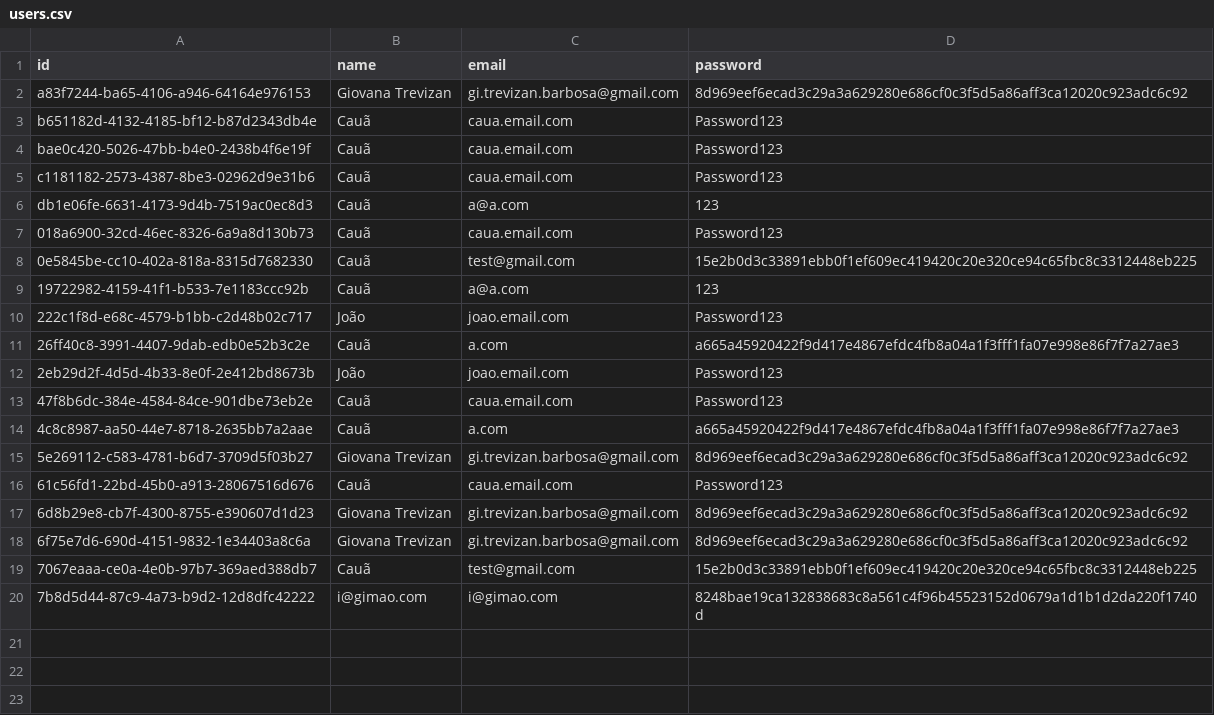
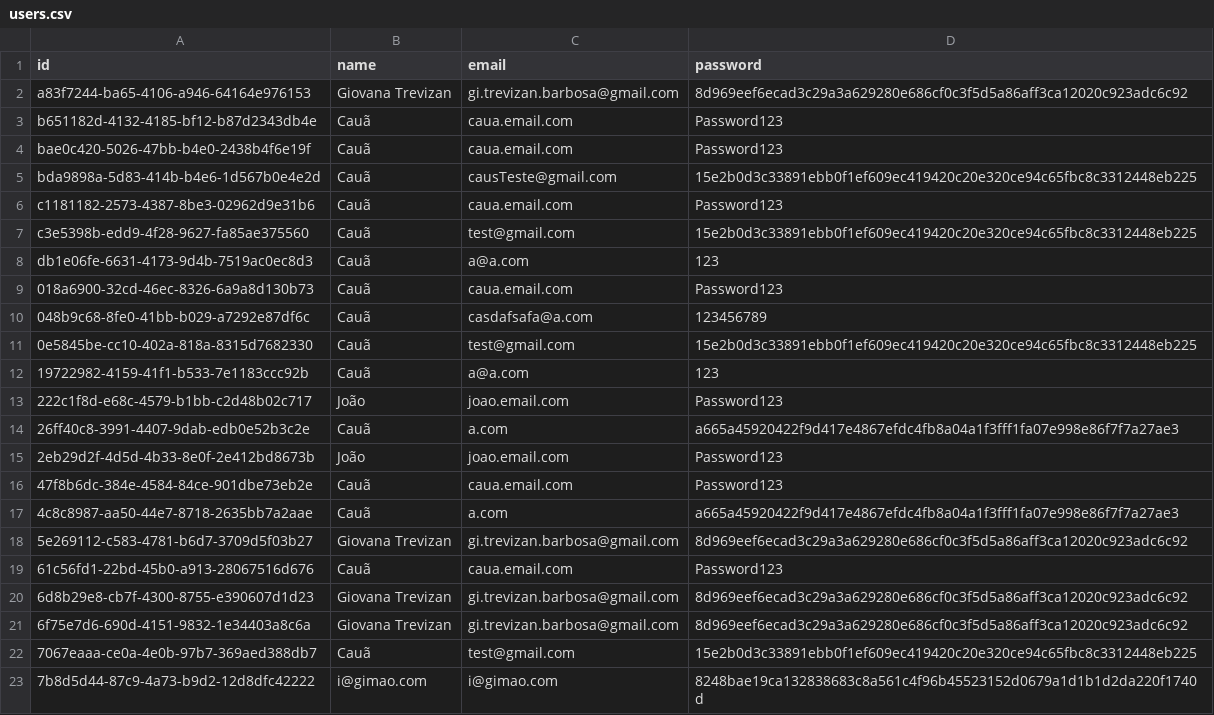
Before and after one commit to giovanatrevizanbarbosa/efisp-ecommerce, a CSV file: resources/database/users.csv, drawn as a sheet.

Commit message:
feat: user controller methods

```diff
--- a/resources/database/users.csv
+++ b/resources/database/users.csv
@@ -4,5 +4,8 @@
 "bae0c420-5026-47bb-b4e0-2438b4f6e19f","Cauã","caua.email.com","Password123"
+"bda9898a-5d83-414b-b4e6-1d567b0e4e2d","Cauã","causTeste@gmail.com","15e2b0d3c33891ebb0f1ef609ec419420c20e320ce94c65fbc8c3312448eb225"
 "c1181182-2573-4387-8be3-02962d9e31b6","Cauã","caua.email.com","Password123"
+"c3e5398b-edd9-4f28-9627-fa85ae375560","Cauã","test@gmail.com","15e2b0d3c33891ebb0f1ef609ec419420c20e320ce94c65fbc8c3312448eb225"
 "db1e06fe-6631-4173-9d4b-7519ac0ec8d3","Cauã","a@a.com","123"
 "018a6900-32cd-46ec-8326-6a9a8d130b73","Cauã","caua.email.com","Password123"
+"048b9c68-8fe0-41bb-b029-a7292e87df6c","Cauã","casdafsafa@a.com","123456789"
 "0e5845be-cc10-402a-818a-8315d7682330","Cauã","test@gmail.com","15e2b0d3c33891ebb0f1ef609ec419420c20e320ce94c65fbc8c3312448eb225"
```
Also changed, not shown: 3 other files.
